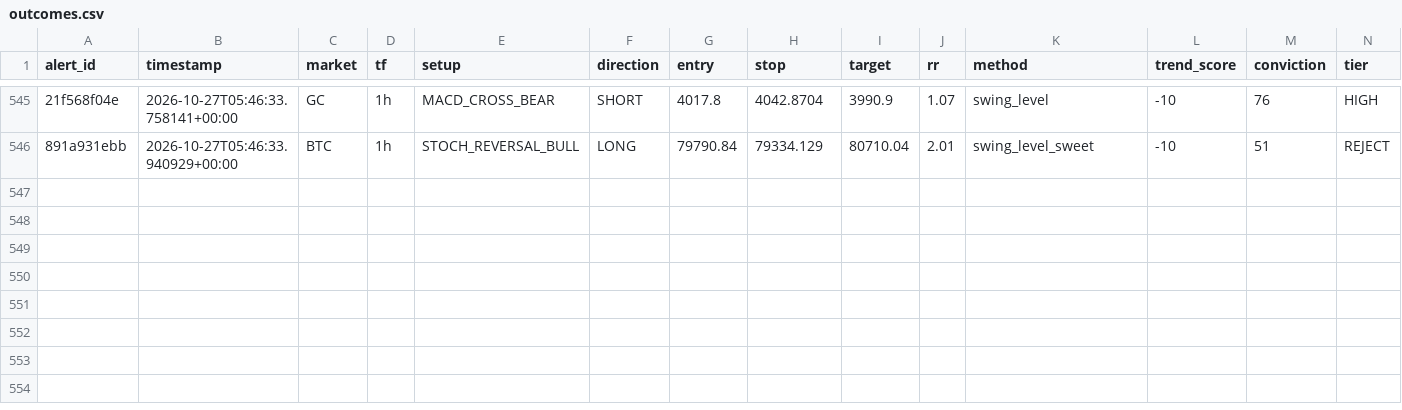
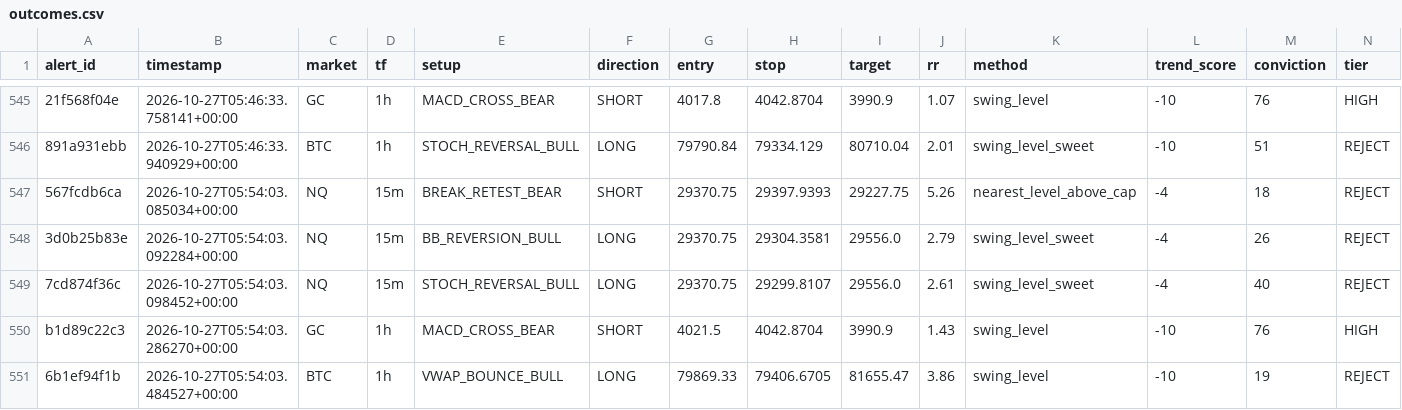
Before and after one commit to kdubsk1/bot, a CSV file: outcomes.csv, drawn as a sheet; only a part is shown, gaps mark what is left out; rows hold the shown columns only; the diff names each change by its address in the sheet, - before the commit and + after, or states it on an @@ line.

```diff
--- a/outcomes.csv
+++ b/outcomes.csv
+row 547: 567fcdb6ca | 2026-10-27T05:54:03.085034+00:00 | NQ | 15m | BREAK_RETEST_BEAR | SHORT | 29370.75 | 29397.9393 | 29227.75 | 5.26 | nearest_level_above_cap | -4 | 18 | REJECT
+row 548: 3d0b25b83e | 2026-10-27T05:54:03.092284+00:00 | NQ | 15m | BB_REVERSION_BULL | LONG | 29370.75 | 29304.3581 | 29556.0 | 2.79 | swing_level_sweet | -4 | 26 | REJECT
+row 549: 7cd874f36c | 2026-10-27T05:54:03.098452+00:00 | NQ | 15m | STOCH_REVERSAL_BULL | LONG | 29370.75 | 29299.8107 | 29556.0 | 2.61 | swing_level_sweet | -4 | 40 | REJECT
+row 550: b1d89c22c3 | 2026-10-27T05:54:03.286270+00:00 | GC | 1h | MACD_CROSS_BEAR | SHORT | 4021.5 | 4042.8704 | 3990.9 | 1.43 | swing_level | -10 | 76 | HIGH
+row 551: 6b1ef94f1b | 2026-10-27T05:54:03.484527+00:00 | BTC | 1h | VWAP_BOUNCE_BULL | LONG | 79869.33 | 79406.6705 | 81655.47 | 3.86 | swing_level | -10 | 19 | REJECT
```
Also changed, not shown: 16 other files.
